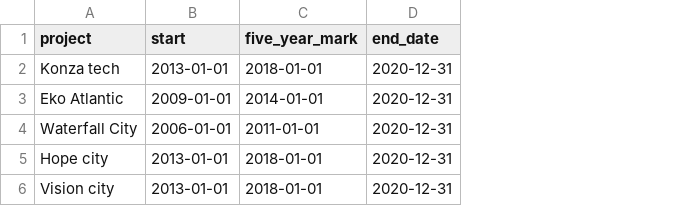
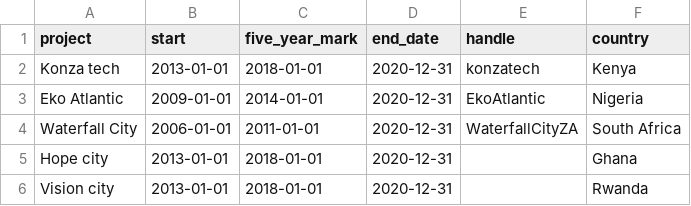
Before and after one commit to KayO-GH/smartcity-africa-sentiments, a CSV file: v2/search_data.csv, drawn as a sheet; the diff names each change by its address in the sheet, - before the commit and + after, or states it on an @@ line.

Commit message:
Code base for sentiment analysis on tweets found using project title + 'smart city(ies)'/country as adjusted search keyword

```diff
--- a/v2/search_data.csv
+++ b/v2/search_data.csv
+column E (handle), rows 2-4: konzatech | EkoAtlantic | WaterfallCityZA
+column F (country), rows 2-6: Kenya | Nigeria | South Africa | Ghana | Rwanda
```
Also changed, not shown: 13 other files.
